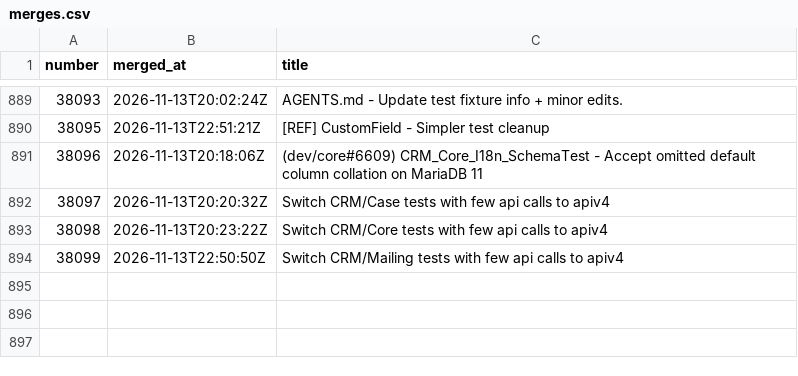
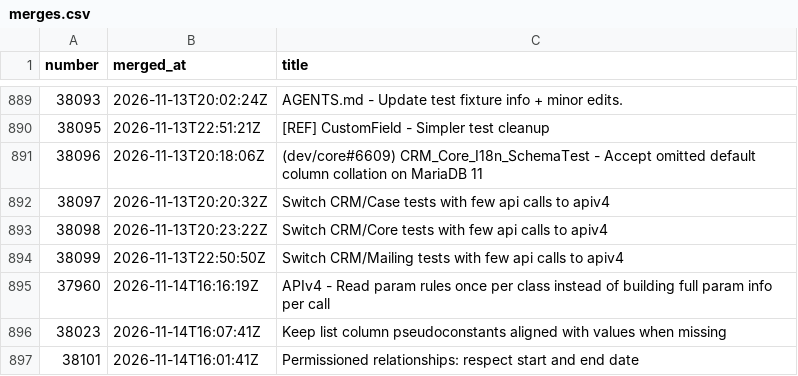
Before and after one commit to civico-de/civicrm-ci-stats, a CSV file: data/merges.csv, drawn as a sheet; only a part is shown, gaps mark what is left out; the diff names each change by its address in the sheet, - before the commit and + after, or states it on an @@ line.

```diff
--- a/data/merges.csv
+++ b/data/merges.csv
+row 895: 37960 | 2026-11-14T16:16:19Z | APIv4 - Read param rules once per class instead of building full param info per call
+row 896: 38023 | 2026-11-14T16:07:41Z | Keep list column pseudoconstants aligned with values when missing
+row 897: 38101 | 2026-11-14T16:01:41Z | Permissioned relationships: respect start and end date
```
Also changed, not shown: data/runs.csv, 4 other files.
